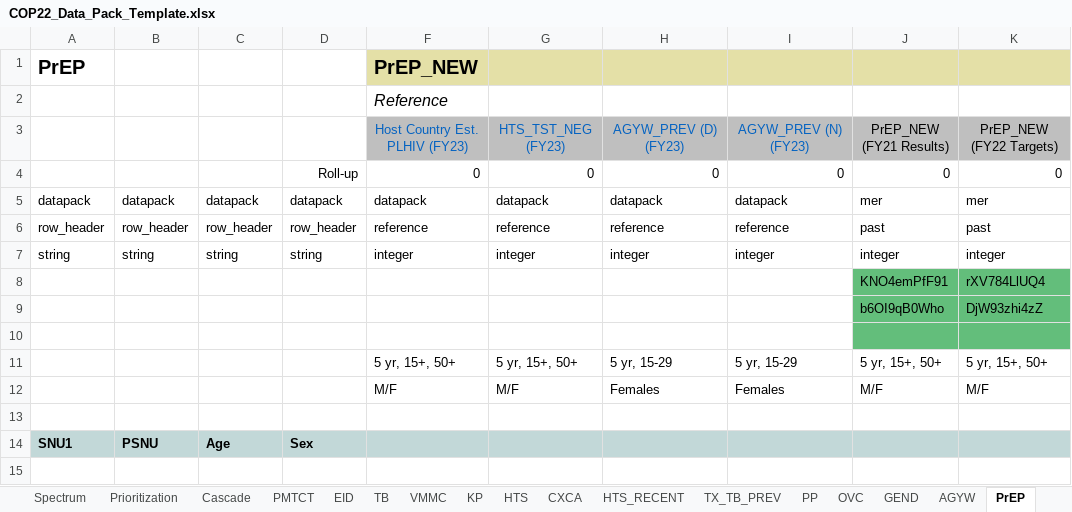
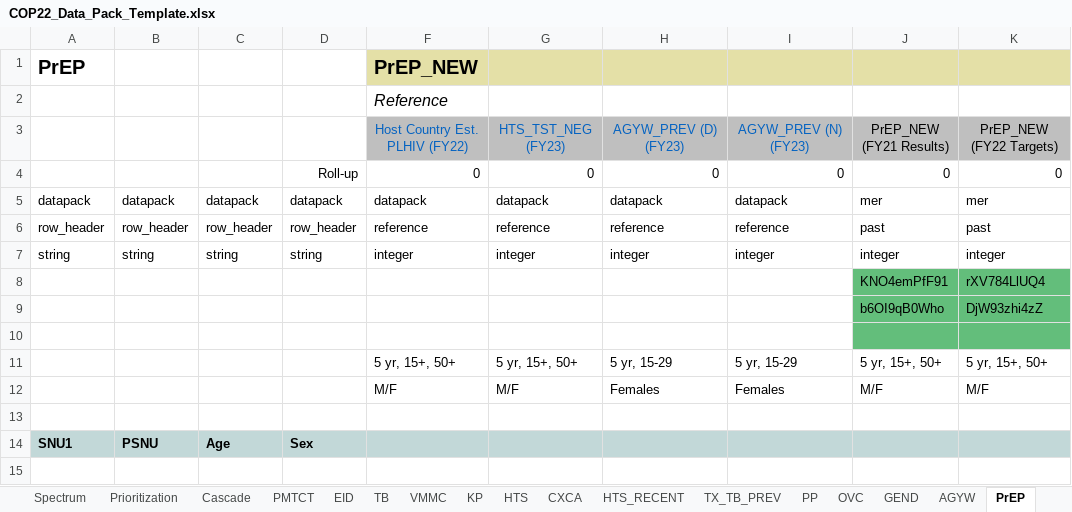
Before and after one commit to pepfar-datim/datapackr, an Excel workbook: inst/extdata/COP22_Data_Pack_Template.xlsx, sheet PrEP, drawn as a sheet; only a part is shown; values as stored, in another font and other column widths than the file's, no borders; conditional formats not drawn; the diff names each change by its address in the sheet, - before the commit and + after, or states it on an @@ line.

```diff
--- a/inst/extdata/COP22_Data_Pack_Template.xlsx (sheet PrEP)
+++ b/inst/extdata/COP22_Data_Pack_Template.xlsx (sheet PrEP)
-F3: Host Country Est. PLHIV (FY23)
+F3: Host Country Est. PLHIV (FY22)
```
Also changed, not shown: sheet TX_TB_PREV, sheet Cascade, sheet AGYW, sheet PMTCT, other sheet tabs, formulas that keep their value, charts or pictures, 2 other files.
